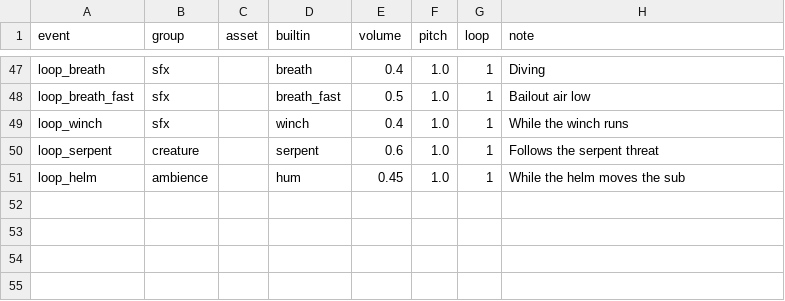
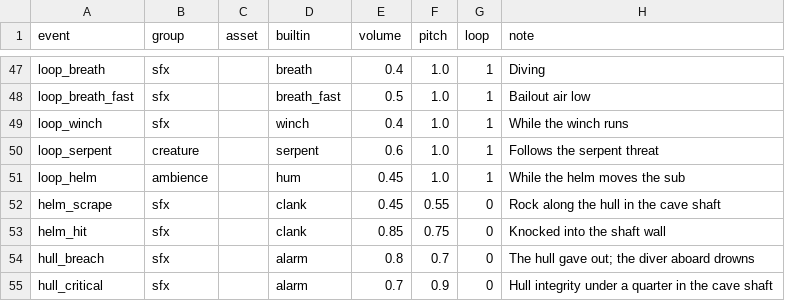
Before and after one commit to QuinnAho/Deep-MegaJam, a CSV file: deep/Content/Data/Sounds.csv, drawn as a sheet; only a part is shown, gaps mark what is left out.

```diff
--- a/deep/Content/Data/Sounds.csv
+++ b/deep/Content/Data/Sounds.csv
@@ -51 +51,5 @@
 "loop_helm","ambience","","hum",0.45,1.0,1,"While the helm moves the sub"
+"helm_scrape","sfx","","clank",0.45,0.55,0,"Rock along the hull in the cave shaft"
+"helm_hit","sfx","","clank",0.85,0.75,0,"Knocked into the shaft wall"
+"hull_breach","sfx","","alarm",0.8,0.7,0,"The hull gave out; the diver aboard drowns"
+"hull_critical","sfx","","alarm",0.7,0.9,0,"Hull integrity under a quarter in the cave shaft"
```
Also changed, not shown: deep/Content/Data/CaptainLines.csv, 23 other files.
